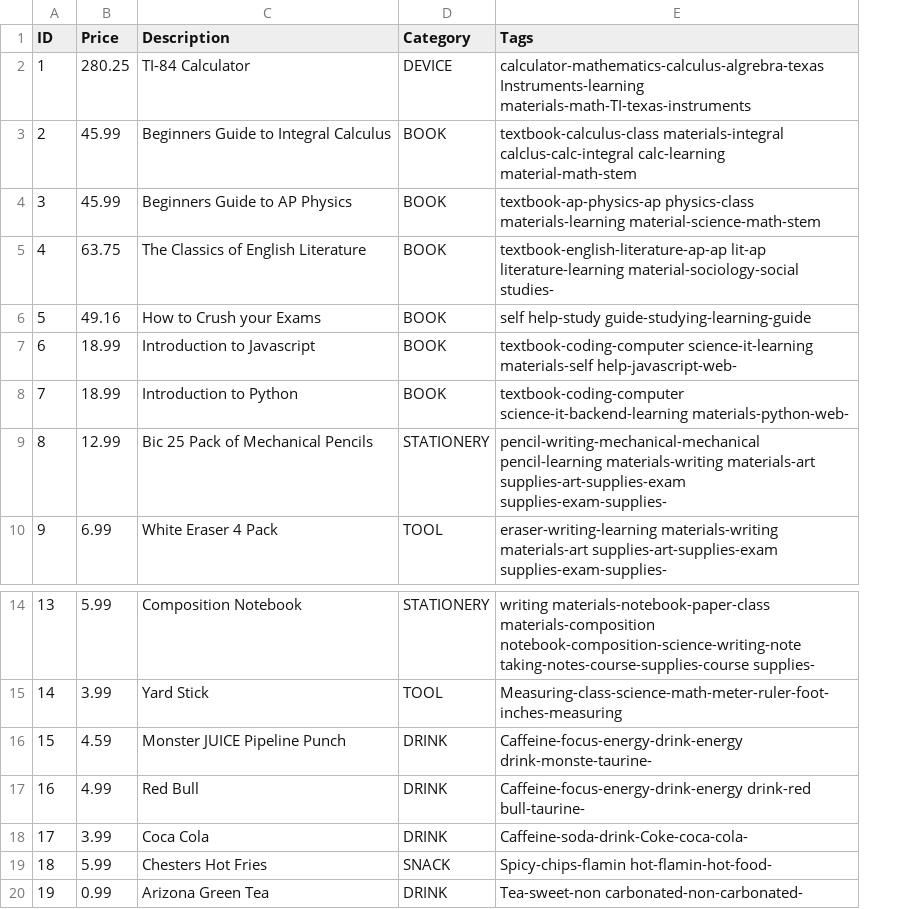
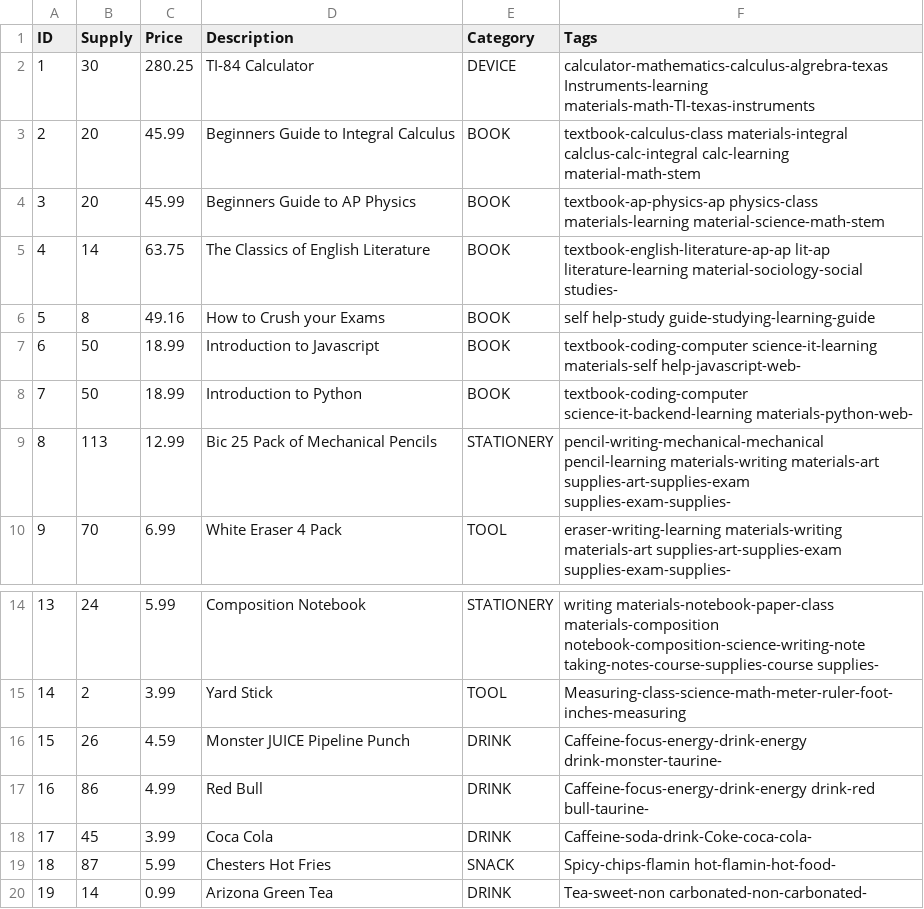
Before and after one commit to OTZYDK/team-government, a CSV file: backend/src/data/items.csv, drawn as a sheet; only a part is shown, gaps mark what is left out; addresses are those after the commit; the diff names each change by its address in the sheet, - before the commit and + after, or states it on an @@ line.

Commit message:
Added Finished Receipt Class, Early StoreCatalog static class, updated util static class, Modified CatalogItem to have a supply field. Modified other classes to easily send their data for receipt objects

```diff
--- a/backend/src/data/items.csv
+++ b/backend/src/data/items.csv
+column B (Supply), rows 2-10: 30 | 20 | 20 | 14 | 8 | 50 | 50 | 113 | 70; rows 14-20: 24 | 2 | 26 | 86 | 45 | 87 | 14
-F16 (Tags): Caffeine-focus-energy-drink-energy drink-monste-taurine-
+F16 (Tags): Caffeine-focus-energy-drink-energy drink-monster-taurine-
```
Also changed, not shown: 14 other files.
